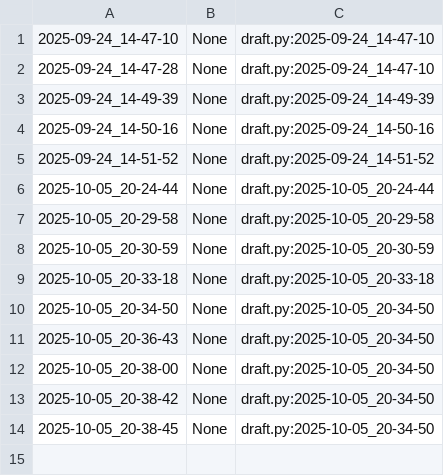
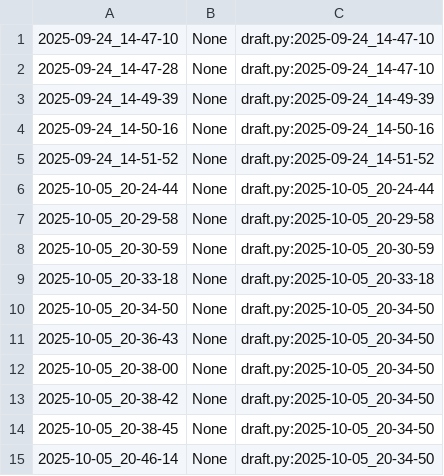
Before and after one commit to qxcode-course/poo-rc-fup-gokemily, a CSV file: poo/.tko/track/animal/track.csv, drawn as a sheet.

```diff
--- a/poo/.tko/track/animal/track.csv
+++ b/poo/.tko/track/animal/track.csv
@@ -14 +14,2 @@
 2025-10-05_20-38-45,None,draft.py:2025-10-05_20-34-50
+2025-10-05_20-46-14,None,draft.py:2025-10-05_20-34-50
```
Also changed, not shown: 17 other files.
